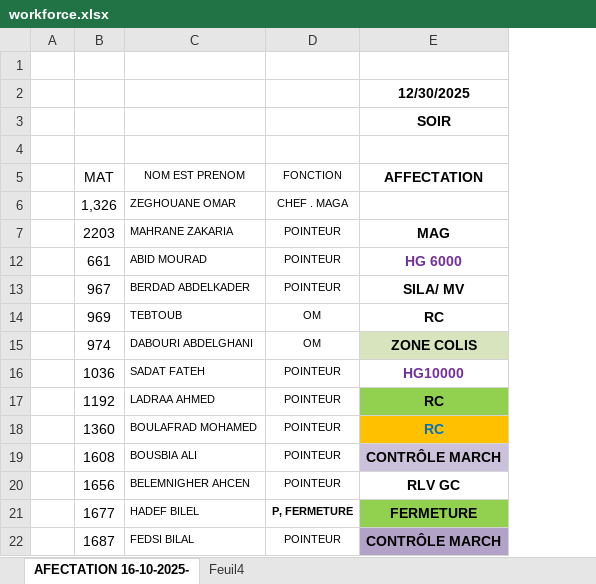
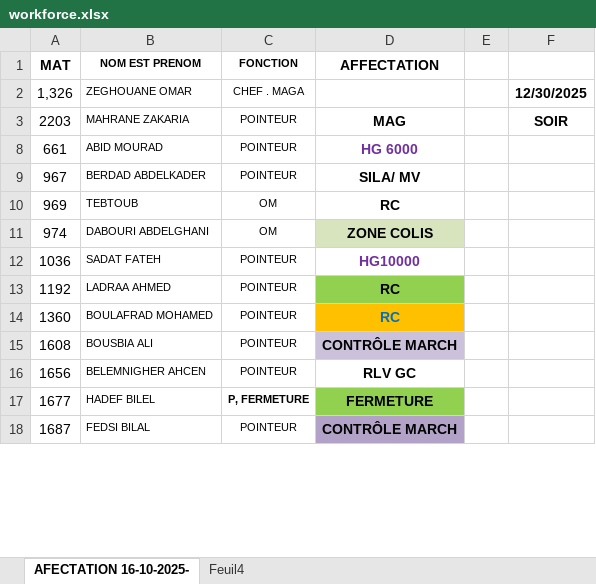
Before and after one commit to devmanro/epj_streamlit, an Excel workbook: data/workforce.xlsx, sheet AFECTATION 16-10-2025-, drawn as a sheet; only a part is shown; values as stored, in another font and other column widths than the file's, no borders; removed rows and columns are numbered as before the commit, all else as after; the diff names each change by its address in the sheet, - before the commit and + after, or states it on an @@ line.

Commit message:
workforce

```diff
--- a/data/workforce.xlsx (sheet AFECTATION 16-10-2025-)
+++ b/data/workforce.xlsx (sheet AFECTATION 16-10-2025-)
-column A, empty
+column E, empty
+column F, rows 2-3: 12/30/2025 | SOIR
-row 1: (empty)
-row 2:  |  |  |  | 12/30/2025
-row 3:  |  |  |  | SOIR
-row 4: (empty)
-A1:C1 bold: off
+A1:C1 bold: on
```
Also changed, not shown: sheet Feuil4.
